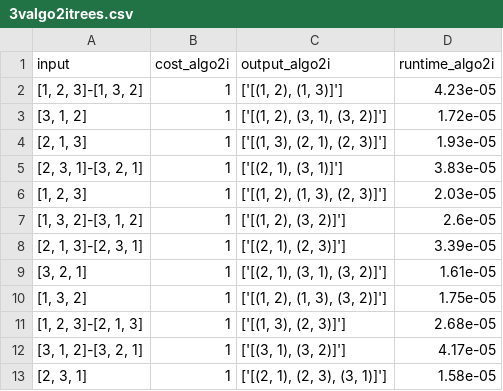
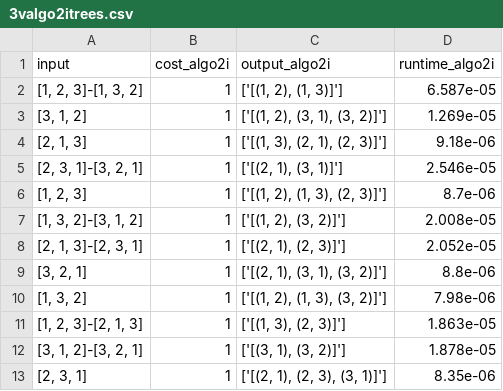
Before and after one commit to cjgsongsong/cs199aclthesis, a CSV file: results/3valgo2itrees.csv, drawn as a sheet.

```diff
--- a/results/3valgo2itrees.csv
+++ b/results/3valgo2itrees.csv
@@ -1,13 +1,13 @@
 input,cost_algo2i,output_algo2i,runtime_algo2i
-"[1, 2, 3]-[1, 3, 2]",1,"['[(1, 2), (1, 3)]']",4.23e-05
-"[3, 1, 2]",1,"['[(1, 2), (3, 1), (3, 2)]']",1.72e-05
-"[2, 1, 3]",1,"['[(1, 3), (2, 1), (2, 3)]']",1.93e-05
-"[2, 3, 1]-[3, 2, 1]",1,"['[(2, 1), (3, 1)]']",3.83e-05
-"[1, 2, 3]",1,"['[(1, 2), (1, 3), (2, 3)]']",2.03e-05
-"[1, 3, 2]-[3, 1, 2]",1,"['[(1, 2), (3, 2)]']",2.6e-05
-"[2, 1, 3]-[2, 3, 1]",1,"['[(2, 1), (2, 3)]']",3.39e-05
-"[3, 2, 1]",1,"['[(2, 1), (3, 1), (3, 2)]']",1.61e-05
-"[1, 3, 2]",1,"['[(1, 2), (1, 3), (3, 2)]']",1.75e-05
-"[1, 2, 3]-[2, 1, 3]",1,"['[(1, 3), (2, 3)]']",2.68e-05
-"[3, 1, 2]-[3, 2, 1]",1,"['[(3, 1), (3, 2)]']",4.17e-05
-"[2, 3, 1]",1,"['[(2, 1), (2, 3), (3, 1)]']",1.58e-05
+"[1, 2, 3]-[1, 3, 2]",1,"['[(1, 2), (1, 3)]']",6.587e-05
+"[3, 1, 2]",1,"['[(1, 2), (3, 1), (3, 2)]']",1.269e-05
+"[2, 1, 3]",1,"['[(1, 3), (2, 1), (2, 3)]']",9.18e-06
+"[2, 3, 1]-[3, 2, 1]",1,"['[(2, 1), (3, 1)]']",2.546e-05
+"[1, 2, 3]",1,"['[(1, 2), (1, 3), (2, 3)]']",8.7e-06
+"[1, 3, 2]-[3, 1, 2]",1,"['[(1, 2), (3, 2)]']",2.008e-05
+"[2, 1, 3]-[2, 3, 1]",1,"['[(2, 1), (2, 3)]']",2.052e-05
+"[3, 2, 1]",1,"['[(2, 1), (3, 1), (3, 2)]']",8.8e-06
+"[1, 3, 2]",1,"['[(1, 2), (1, 3), (3, 2)]']",7.98e-06
+"[1, 2, 3]-[2, 1, 3]",1,"['[(1, 3), (2, 3)]']",1.863e-05
+"[3, 1, 2]-[3, 2, 1]",1,"['[(3, 1), (3, 2)]']",1.878e-05
+"[2, 3, 1]",1,"['[(2, 1), (2, 3), (3, 1)]']",8.35e-06
```
Also changed, not shown: results/3valgo1trees.csv, results/4valgo1trees.csv, 26 other files.
